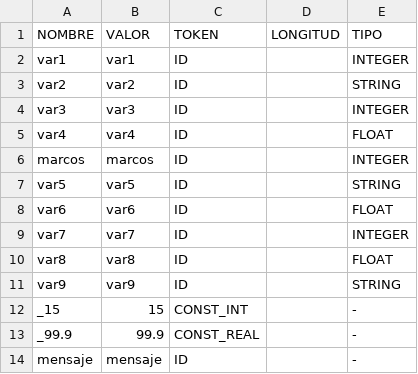
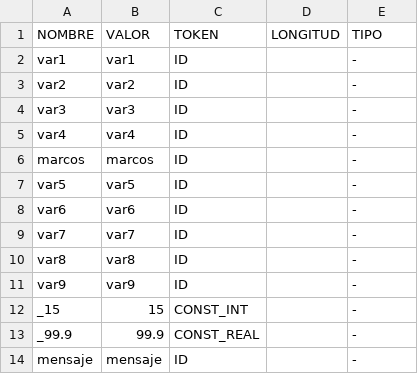
Before and after one commit to Guanart/TP-COMPILADORES, a CSV file: tabla_de_simbolos.csv, drawn as a sheet; only a part is shown.

```diff
--- a/tabla_de_simbolos.csv
+++ b/tabla_de_simbolos.csv
@@ -1,12 +1,12 @@
 NOMBRE,VALOR,TOKEN,LONGITUD,TIPO
-var1,var1,ID,,INTEGER
-var2,var2,ID,,STRING
-var3,var3,ID,,INTEGER
-var4,var4,ID,,FLOAT
-marcos,marcos,ID,,INTEGER
-var5,var5,ID,,STRING
-var6,var6,ID,,FLOAT
-var7,var7,ID,,INTEGER
-var8,var8,ID,,FLOAT
-var9,var9,ID,,STRING
+var1,var1,ID,,-
+var2,var2,ID,,-
+var3,var3,ID,,-
+var4,var4,ID,,-
+marcos,marcos,ID,,-
+var5,var5,ID,,-
+var6,var6,ID,,-
+var7,var7,ID,,-
+var8,var8,ID,,-
+var9,var9,ID,,-
 _15,15,CONST_INT,,-
```
Also changed, not shown: 7 other files.
